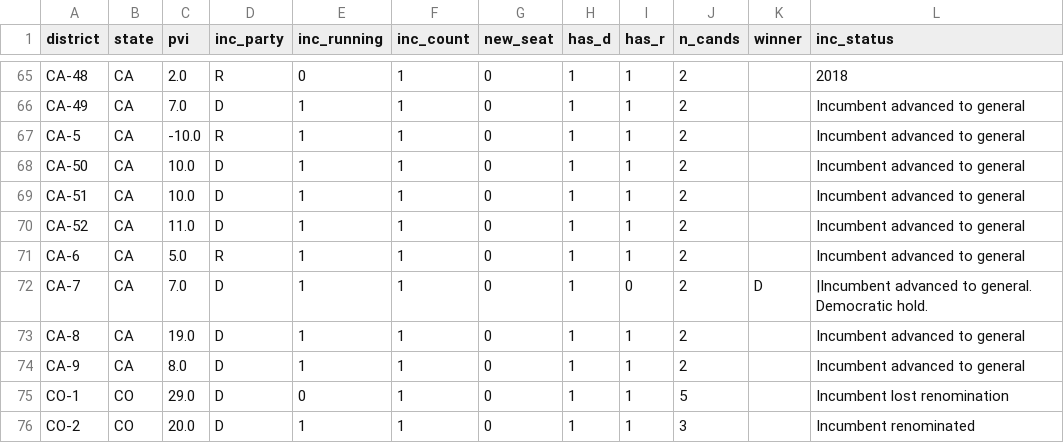
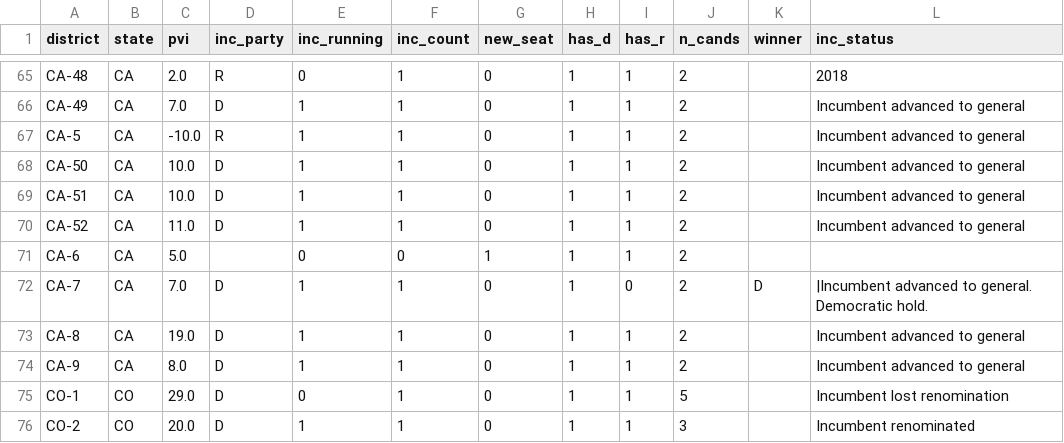
Before and after one commit to elmandalorian-thx/Midterms2026ML, a CSV file: data/raw/districts_2026.csv, drawn as a sheet; only a part is shown, gaps mark what is left out.

```diff
--- a/data/raw/districts_2026.csv
+++ b/data/raw/districts_2026.csv
@@ -70,3 +70,3 @@ CA-51,CA,10.0,D,1,1,0,1,1,2,,Incumbent advanced to general
 CA-52,CA,11.0,D,1,1,0,1,1,2,,Incumbent advanced to general
-CA-6,CA,5.0,R,1,1,0,1,1,2,,Incumbent advanced to general
+CA-6,CA,5.0,,0,0,1,1,1,2,,
 CA-7,CA,7.0,D,1,1,0,1,0,2,D,|Incumbent advanced to general. Democratic hold.
```
Also changed, not shown: 1 other file.
